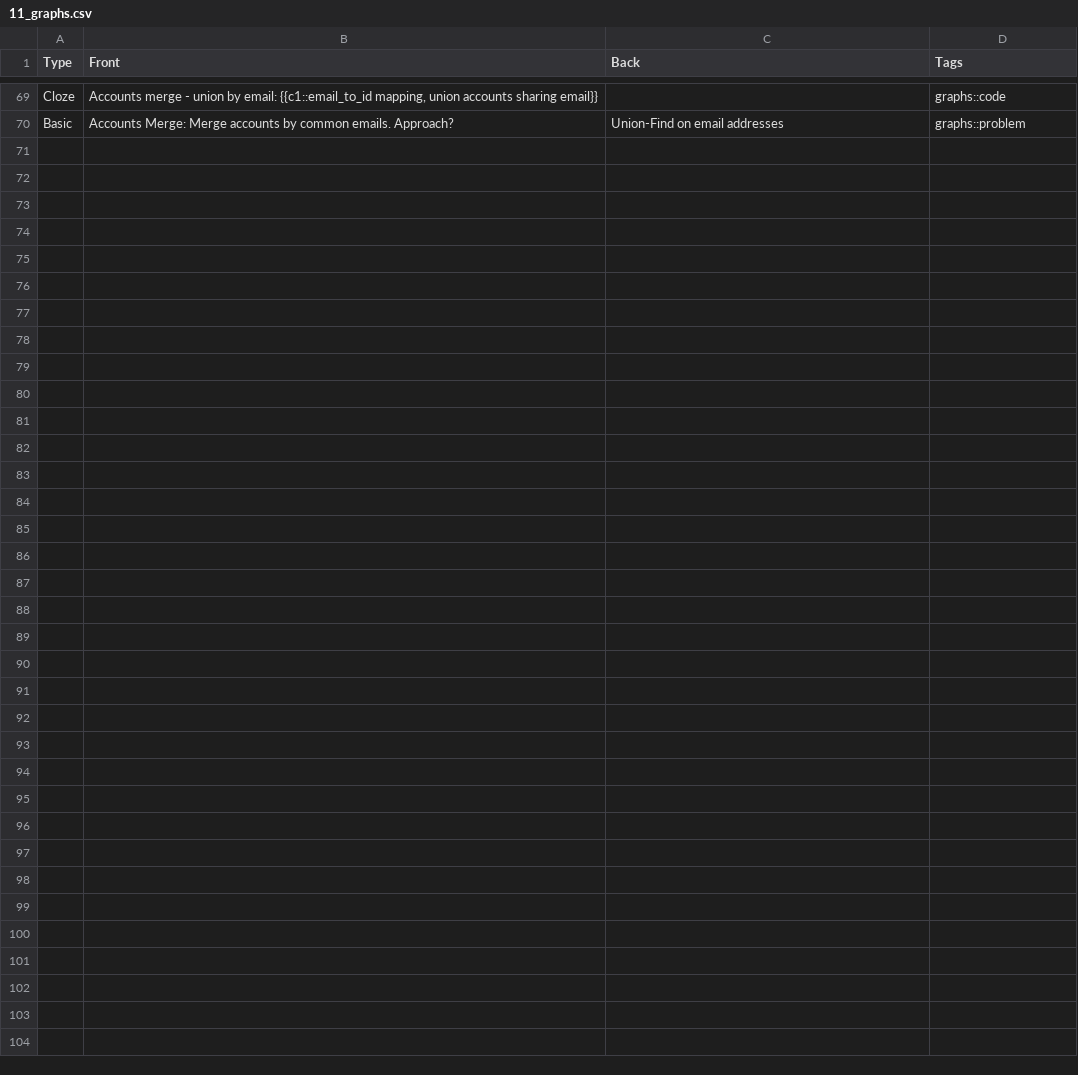
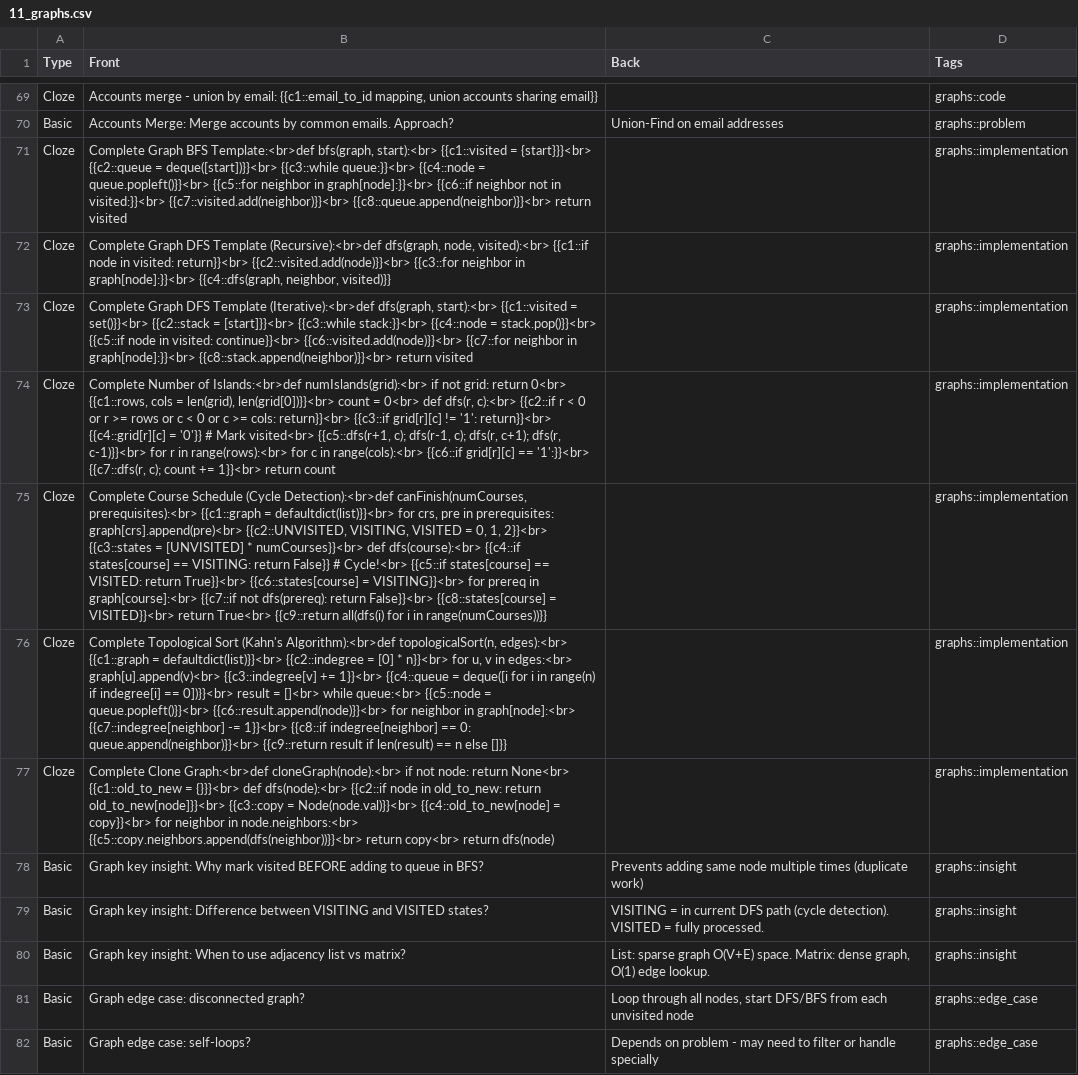
Before and after one commit to antonyxiao/leetcode_dsa_deck, a CSV file: topics/11_graphs.csv, drawn as a sheet; only a part is shown, gaps mark what is left out; the diff names each change by its address in the sheet, - before the commit and + after, or states it on an @@ line.

```diff
--- a/topics/11_graphs.csv
+++ b/topics/11_graphs.csv
+row 71: Cloze | Complete Graph BFS Template:<br>def bfs(graph, start):<br> {{c1::visited = {start}}}<br> {{c2::queue = deque([start])}}<br> {{c3::while queue:}}<br> {{c4::node = queue.popleft()}}<br> {{c5::for neighbor in graph[node]:}}<br> {{c6::if neighbor not in visited:}}<br> {{c7::visited.add(neighbor)}}<br> {{c8::queue.append(neighbor)}}<br> return visited |  | graphs::implementation
+row 72: Cloze | Complete Graph DFS Template (Recursive):<br>def dfs(graph, node, visited):<br> {{c1::if node in visited: return}}<br> {{c2::visited.add(node)}}<br> {{c3::for neighbor in graph[node]:}}<br> {{c4::dfs(graph, neighbor, visited)}} |  | graphs::implementation
+row 73: Cloze | Complete Graph DFS Template (Iterative):<br>def dfs(graph, start):<br> {{c1::visited = set()}}<br> {{c2::stack = [start]}}<br> {{c3::while stack:}}<br> {{c4::node = stack.pop()}}<br> {{c5::if node in visited: continue}}<br> {{c6::visited.add(node)}}<br> {{c7::for neighbor in graph[node]:}}<br> {{c8::stack.append(neighbor)}}<br> return visited |  | graphs::implementation
+row 74: Cloze | Complete Number of Islands:<br>def numIslands(grid):<br> if not grid: return 0<br> {{c1::rows, cols = len(grid), len(grid[0])}}<br> count = 0<br> def dfs(r, c):<br> {{c2::if r < 0 or r >= rows or c < 0 or c >= cols: return}}<br> {{c3::if grid[r][c] != '1': return}}<br> {{c4::grid[r][c] = '0'}} # Mark visited<br> {{c5::dfs(r+1, c); dfs(r-1, c); dfs(r, c+1); dfs(r, c-1)}}<br> for r in range(rows):<br> for c in range(cols):<br> {{c6::if grid[r][c] == '1':}}<br> {{c7::dfs(r, c); count += 1}}<br> return count |  | graphs::implementation
+row 75: Cloze | Complete Course Schedule (Cycle Detection):<br>def canFinish(numCourses, prerequisites):<br> {{c1::graph = defaultdict(list)}}<br> for crs, pre in prerequisites: graph[crs].append(pre)<br> {{c2::UNVISITED, VISITING, VISITED = 0, 1, 2}}<br> {{c3::states = [UNVISITED] * numCourses}}<br> def dfs(course):<br> {{c4::if states[course] == VISITING: return False}} # Cycle!<br> {{c5::if states[course] == VISITED: return True}}<br> {{c6::states[course] = VISITING}}<br> for prereq in graph[course]:<br> {{c7::if not dfs(prereq): return False}}<br> {{c8::states[course] = VISITED}}<br> return True<br> {{c9::return all(dfs(i) for i in range(numCourses))}} |  | graphs::implementation
+row 76: Cloze | Complete Topological Sort (Kahn's Algorithm):<br>def topologicalSort(n, edges):<br> {{c1::graph = defaultdict(list)}}<br> {{c2::indegree = [0] * n}}<br> for u, v in edges:<br> graph[u].append(v)<br> {{c3::indegree[v] += 1}}<br> {{c4::queue = deque([i for i in range(n) if indegree[i] == 0])}}<br> result = []<br> while queue:<br> {{c5::node = queue.popleft()}}<br> {{c6::result.append(node)}}<br> for neighbor in graph[node]:<br> {{c7::indegree[neighbor] -= 1}}<br> {{c8::if indegree[neighbor] == 0: queue.append(neighbor)}}<br> {{c9::return result if len(result) == n else []}} |  | graphs::implementation
+row 77: Cloze | Complete Clone Graph:<br>def cloneGraph(node):<br> if not node: return None<br> {{c1::old_to_new = {}}}<br> def dfs(node):<br> {{c2::if node in old_to_new: return old_to_new[node]}}<br> {{c3::copy = Node(node.val)}}<br> {{c4::old_to_new[node] = copy}}<br> for neighbor in node.neighbors:<br> {{c5::copy.neighbors.append(dfs(neighbor))}}<br> return copy<br> return dfs(node) |  | graphs::implementation
+row 78: Basic | Graph key insight: Why mark visited BEFORE adding to queue in BFS? | Prevents adding same node multiple times (duplicate work) | graphs::insight
+row 79: Basic | Graph key insight: Difference between VISITING and VISITED states? | VISITING = in current DFS path (cycle detection). VISITED = fully processed. | graphs::insight
+row 80: Basic | Graph key insight: When to use adjacency list vs matrix? | List: sparse graph O(V+E) space. Matrix: dense graph, O(1) edge lookup. | graphs::insight
+row 81: Basic | Graph edge case: disconnected graph? | Loop through all nodes, start DFS/BFS from each unvisited node | graphs::edge_case
+row 82: Basic | Graph edge case: self-loops? | Depends on problem - may need to filter or handle specially | graphs::edge_case
```
Also changed, not shown: topics/03_stack.csv, topics/06_linked_list.csv, 13 other files.
